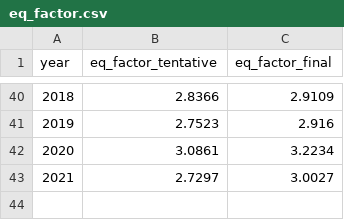
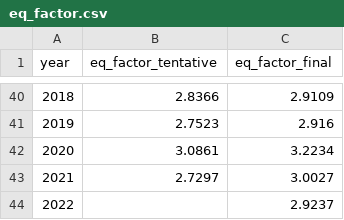
Before and after one commit to AleaWM/Levy_Elasticity, a CSV file: Necessary_Files/eq_factor.csv, drawn as a sheet; only a part is shown, gaps mark what is left out.

Commit message:
updated file paths and added 2022 data

```diff
--- a/Necessary_Files/eq_factor.csv
+++ b/Necessary_Files/eq_factor.csv
@@ -43 +43,2 @@ year,eq_factor_tentative,eq_factor_final
 2021,2.7297,3.0027
+2022,,2.9237
```
Also changed, not shown: 3 other files.
